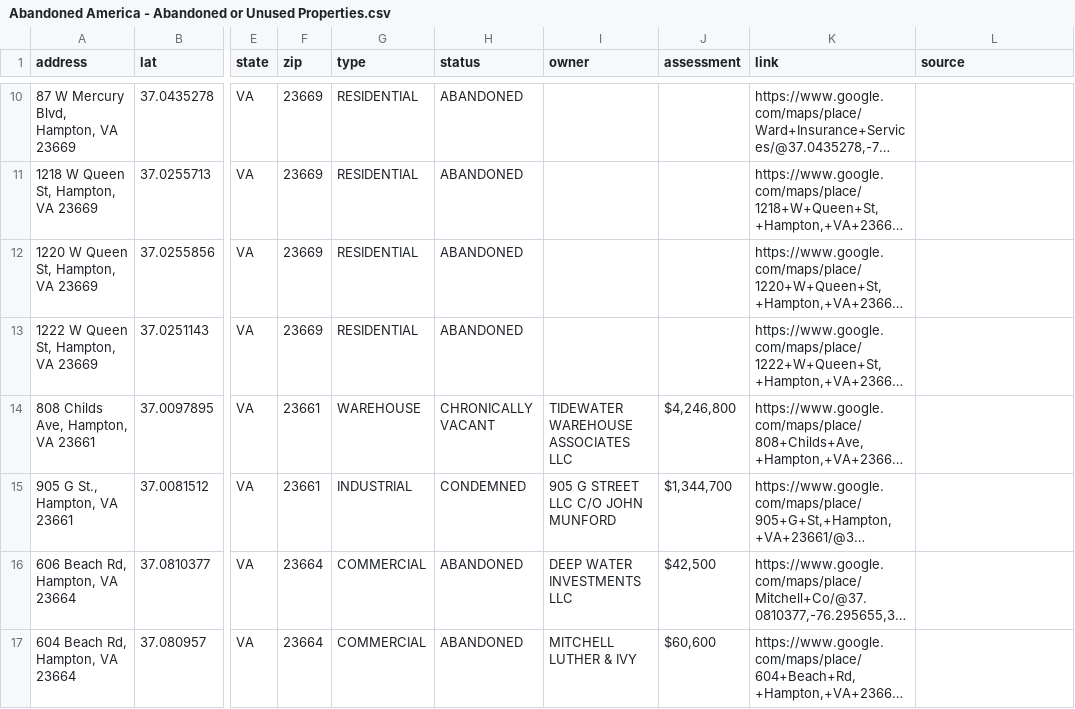
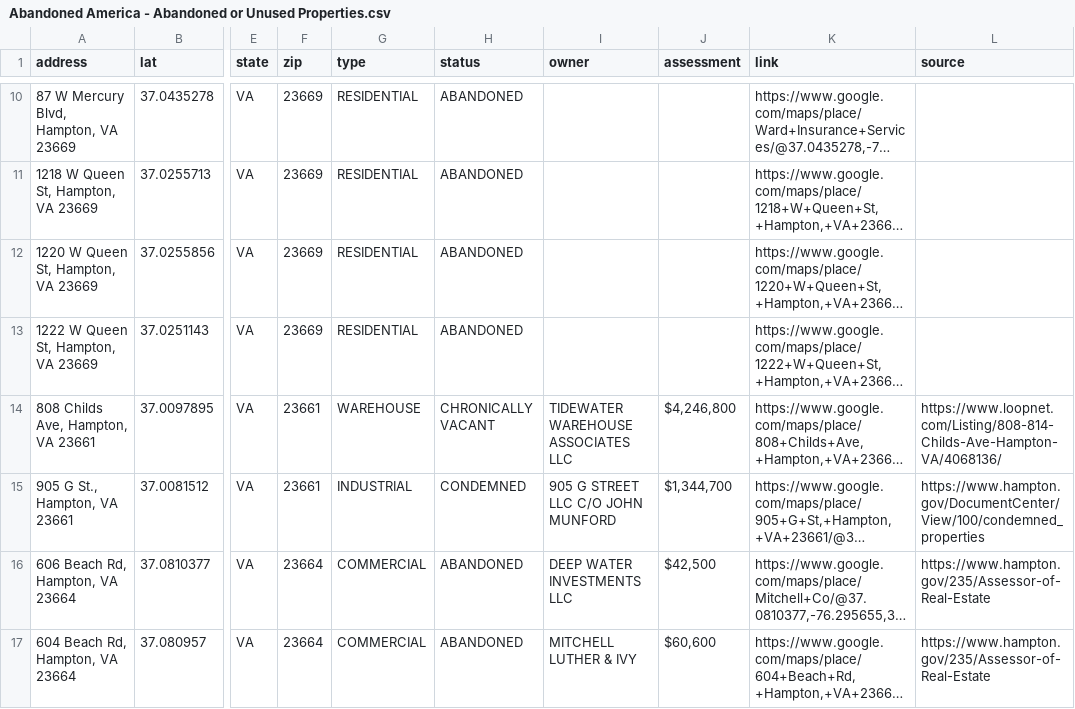
Before and after one commit to coldapache/AbandonedAmerica, a CSV file: Abandoned America - Abandoned or Unused Properties.csv, drawn as a sheet; only a part is shown, gaps mark what is left out; long unchanged cells end in …; the diff covers the shown part only; the diff names each change by its address in the sheet, - before the commit and + after, or states it on an @@ line.

```diff
--- a/Abandoned America - Abandoned or Unused Properties.csv
+++ b/Abandoned America - Abandoned or Unused Properties.csv
-L14 (source): (empty)
+L14 (source): https://www.loopnet.com/Listing/808-814-Childs-Ave-Hampton-VA/4068136/
-L15 (source): (empty)
+L15 (source): https://www.hampton.gov/DocumentCenter/View/100/condemned_properties
-L16:L17 (source): (empty)
+L16:L17 (source): https://www.hampton.gov/235/Assessor-of-Real-Estate
```
Also changed, not shown: 10 edited cells elsewhere in this file, 2 other files.
